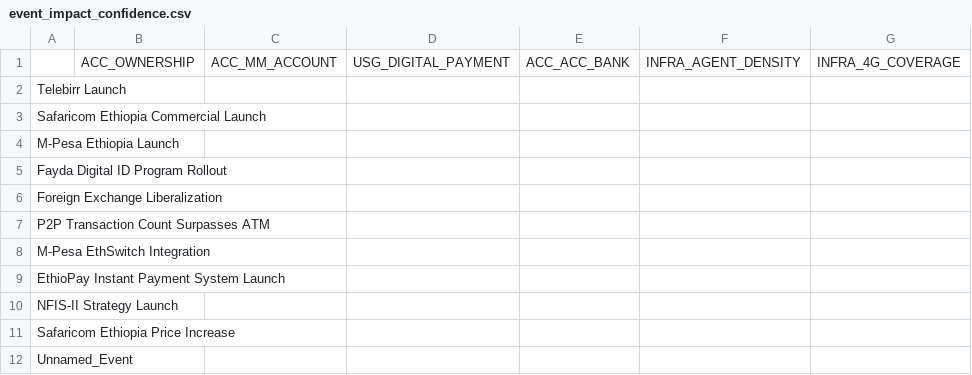
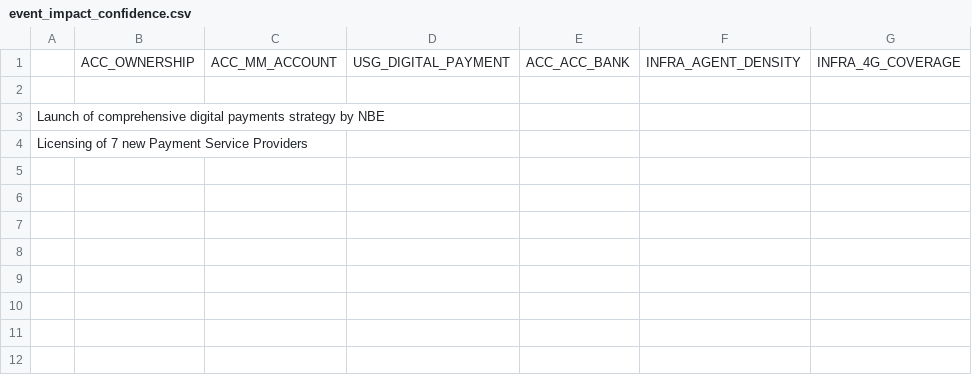
Before and after one commit to Saronzeleke/Ethiopia-fi-forecast, a CSV file: models/event_impact_confidence.csv, drawn as a sheet.

```diff
--- a/models/event_impact_confidence.csv
+++ b/models/event_impact_confidence.csv
@@ -1,12 +1,4 @@
 ,ACC_OWNERSHIP,ACC_MM_ACCOUNT,USG_DIGITAL_PAYMENT,ACC_ACC_BANK,INFRA_AGENT_DENSITY,INFRA_4G_COVERAGE
-Telebirr Launch,,,,,,
-Safaricom Ethiopia Commercial Launch,,,,,,
-M-Pesa Ethiopia Launch,,,,,,
-Fayda Digital ID Program Rollout,,,,,,
-Foreign Exchange Liberalization,,,,,,
-P2P Transaction Count Surpasses ATM,,,,,,
-M-Pesa EthSwitch Integration,,,,,,
-EthioPay Instant Payment System Launch,,,,,,
-NFIS-II Strategy Launch,,,,,,
-Safaricom Ethiopia Price Increase,,,,,,
-Unnamed_Event,,,,,,
+,,,,,,
+Launch of comprehensive digital payments strategy by NBE,,,,,,
+Licensing of 7 new Payment Service Providers,,,,,,
```
Also changed, not shown: 8 other files.
